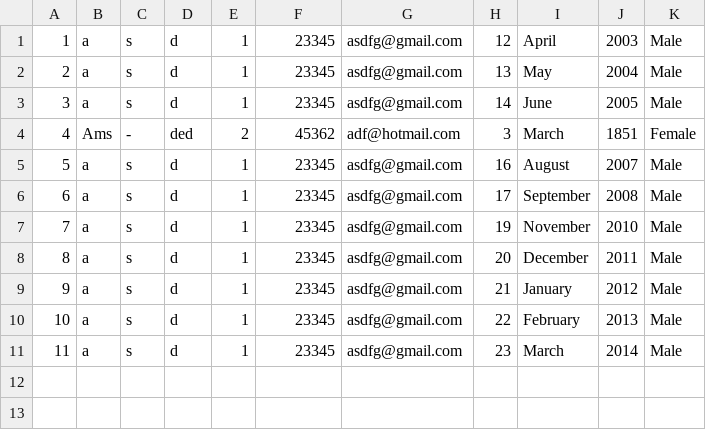
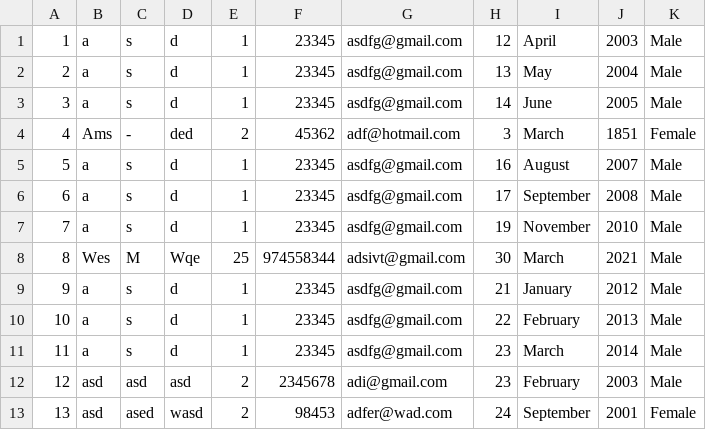
Before and after one commit to aadium/Random-database, a CSV file: database.csv, drawn as a sheet.

```diff
--- a/database.csv
+++ b/database.csv
@@ -7,3 +7,3 @@
 7,a,s,d,1,23345,asdfg@gmail.com,19,November,2010,Male
-8,a,s,d,1,23345,asdfg@gmail.com,20,December,2011,Male
+8,Wes,M,Wqe,25,974558344,adsivt@gmail.com,30,March,2021,Male
 9,a,s,d,1,23345,asdfg@gmail.com,21,January,2012,Male
@@ -11 +11,3 @@
 11,a,s,d,1,23345,asdfg@gmail.com,23,March,2014,Male
+12,asd,asd,asd,2,2345678,adi@gmail.com,23,February,2003,Male
+13,asd,ased,wasd,2,98453,adfer@wad.com,24,September,2001,Female
```
Also changed, not shown: 3 other files.
